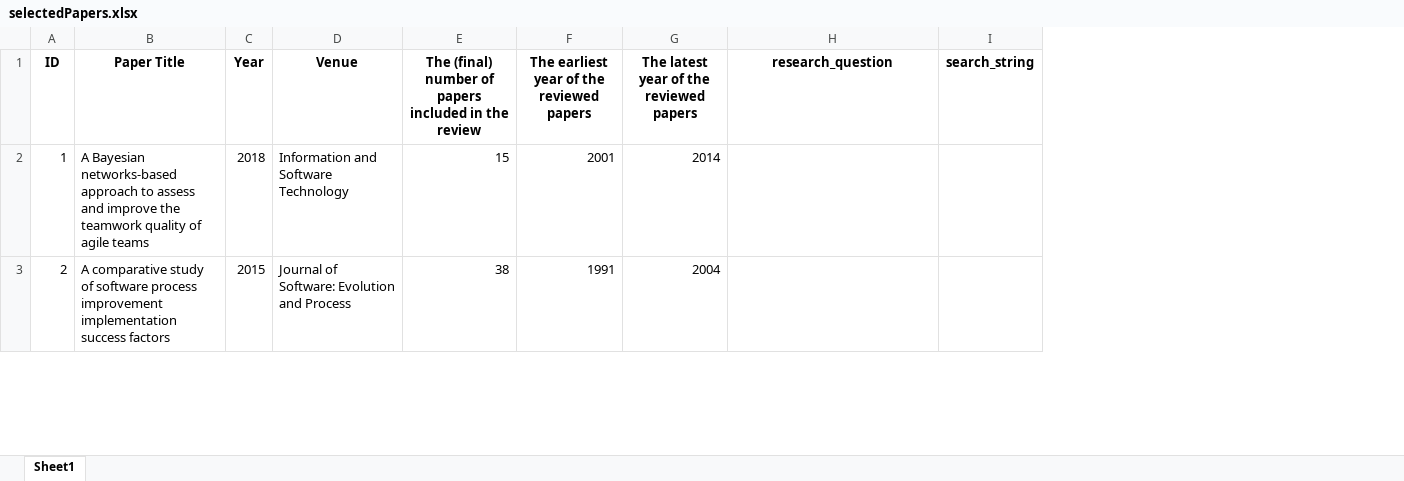
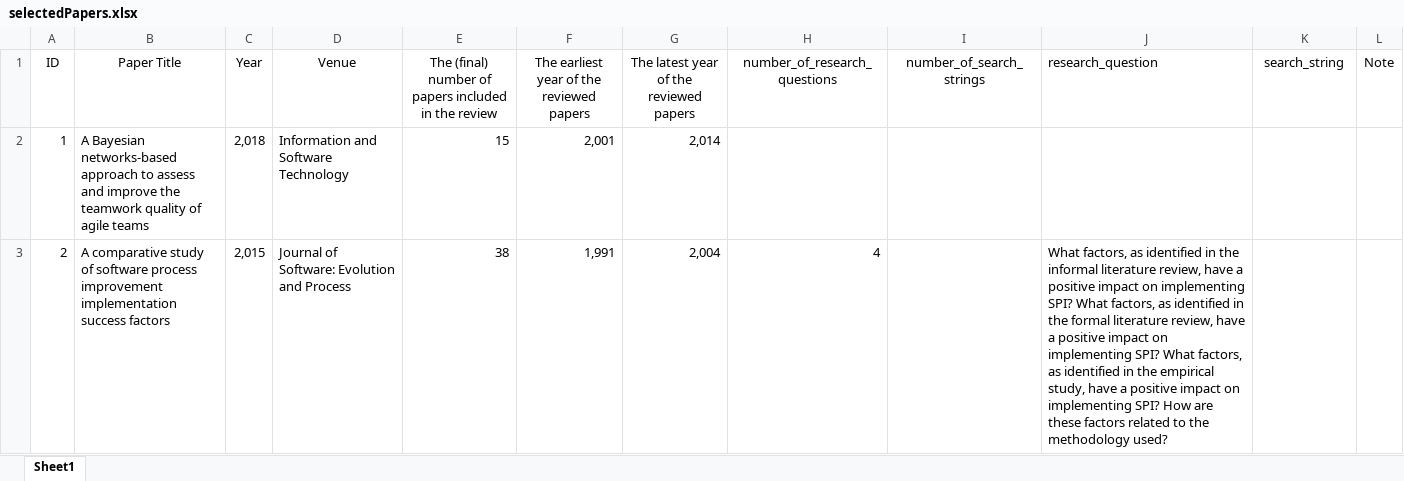
Before and after one commit to SeallLab/SearchStringAI, an Excel workbook: validation/selectedPapers.xlsx, sheet Sheet1, drawn as a sheet; only a part is shown; values as stored, in another font and other column widths than the file's, no borders; addresses are those after the commit; the diff covers the shown part only; the diff names each change by its address in the sheet, - before the commit and + after, or states it on an @@ line.

Commit message:
Made data entries

```diff
--- a/validation/selectedPapers.xlsx (sheet Sheet1)
+++ b/validation/selectedPapers.xlsx (sheet Sheet1)
+column H (number_of_research_questions), row 3: 4
+column I (number_of_search_strings), empty
+column L (Note), empty
-A1:G1 bold: on
+A1:G1 bold: off
-J1:K1 bold: on
+J1:K1 bold: off
-J1 alignment: center
+J1 alignment: left
-C2 (Year): 2018
+C2 (Year): 2,018
-F2: 2001
+F2: 2,001
-G2: 2014
+G2: 2,014
-C3 (Year): 2015
+C3 (Year): 2,015
-F3: 1991
+F3: 1,991
-G3: 2004
+G3: 2,004
-J3 (research_question): (empty)
+J3 (research_question): What factors, as identified in the informal literature review, have a positive impact on implementing SPI? What factors, as identified in the formal literature review, have a positive impact on implementing SPI? What factors, as identified in the empirical study, have a positive impact on implementing SPI? How are these factors related to the methodology used?
```
Also changed, not shown: 562 edited cells elsewhere in this sheet.
